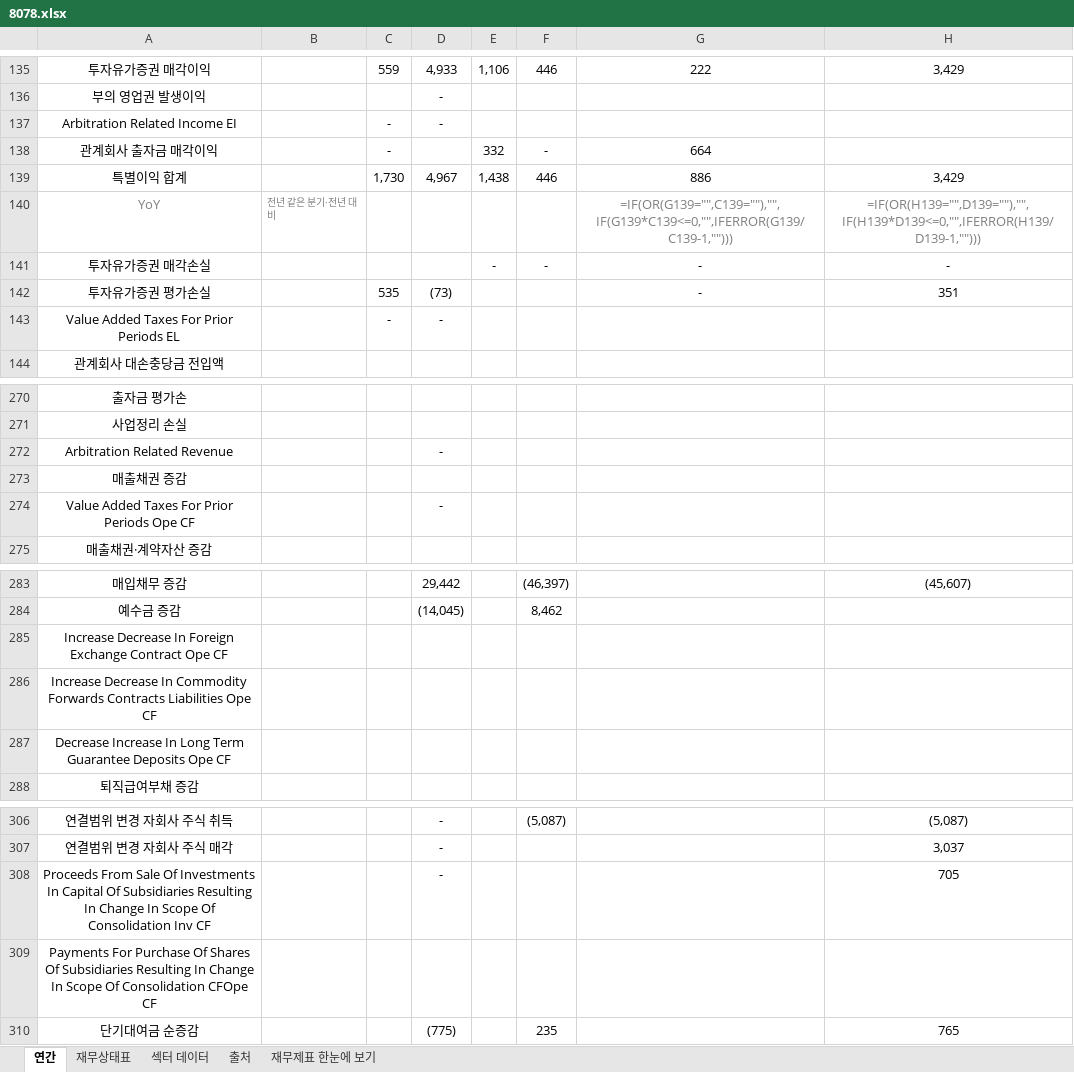
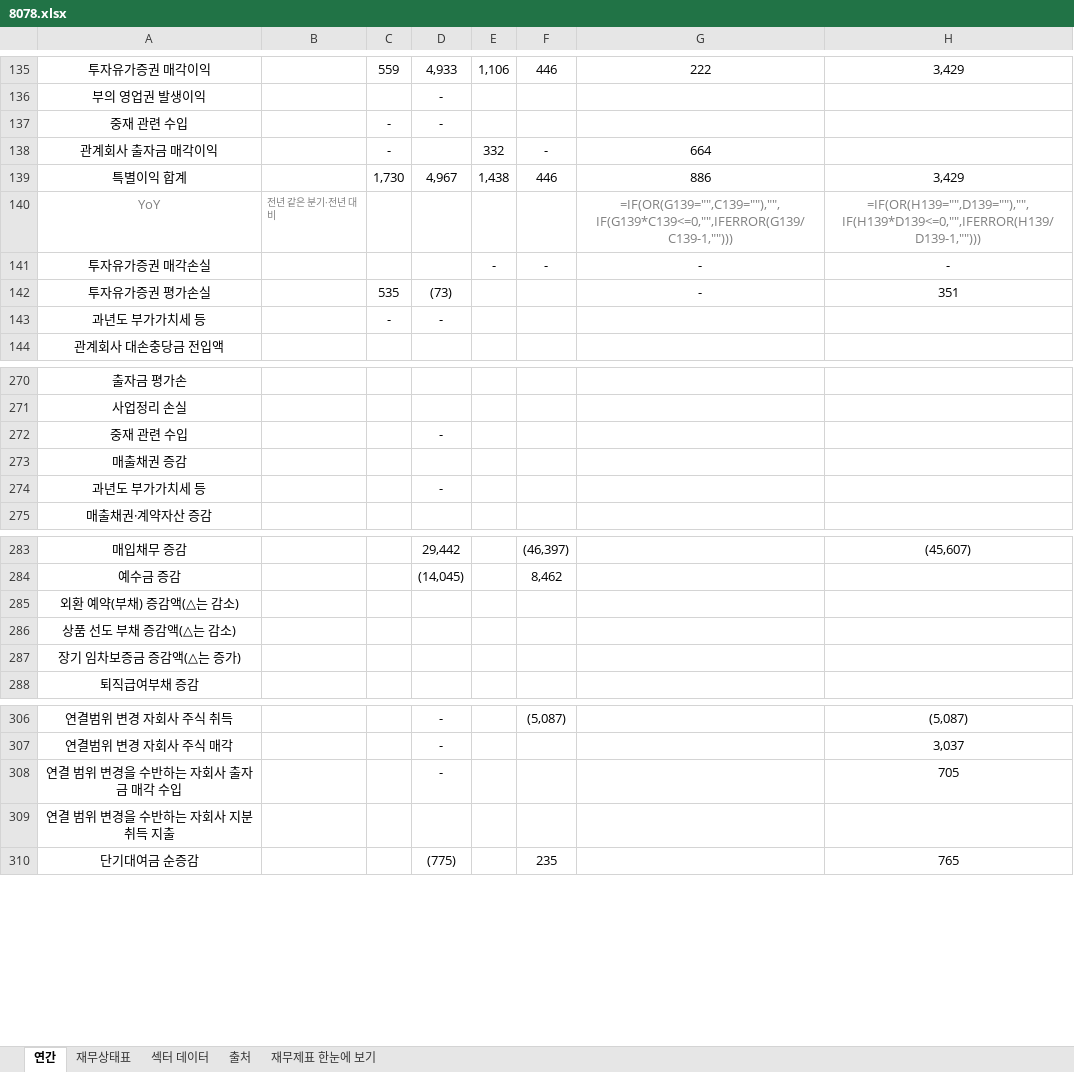
Before and after one commit to minwook1011/earnings-screener, an Excel workbook: docs/data/jp/xlsx/8078.xlsx, sheet 연간, drawn as a sheet; only a part is shown, gaps mark what is left out; values as stored, in another font and other column widths than the file's, no borders; formulas without a stored value are shown as written; the diff covers the shown part only; the diff names each change by its address in the sheet, - before the commit and + after, or states it on an @@ line.

```diff
--- a/docs/data/jp/xlsx/8078.xlsx (sheet 연간)
+++ b/docs/data/jp/xlsx/8078.xlsx (sheet 연간)
-A137: Arbitration Related Income EI
+A137: 중재 관련 수입
-A143: Value Added Taxes For Prior Periods EL
+A143: 과년도 부가가치세 등
-A272: Arbitration Related Revenue
+A272: 중재 관련 수입
-A274: Value Added Taxes For Prior Periods Ope CF
+A274: 과년도 부가가치세 등
-A285: Increase Decrease In Foreign Exchange Contract Ope CF
+A285: 외환 예약(부채) 증감액(△는 감소)
-A286: Increase Decrease In Commodity Forwards Contracts Liabilities Ope CF
+A286: 상품 선도 부채 증감액(△는 감소)
-A287: Decrease Increase In Long Term Guarantee Deposits Ope CF
+A287: 장기 임차보증금 증감액(△는 증가)
-A308: Proceeds From Sale Of Investments In Capital Of Subsidiaries Resulting In Change In Scope Of Consolidation Inv CF
+A308: 연결 범위 변경을 수반하는 자회사 출자금 매각 수입
-A309: Payments For Purchase Of Shares Of Subsidiaries Resulting In Change In Scope Of Consolidation CFOpe CF
+A309: 연결 범위 변경을 수반하는 자회사 지분 취득 지출
```
Also changed, not shown: 1 edited cell elsewhere in this sheet, sheet 재무상태표, 8 other files.
